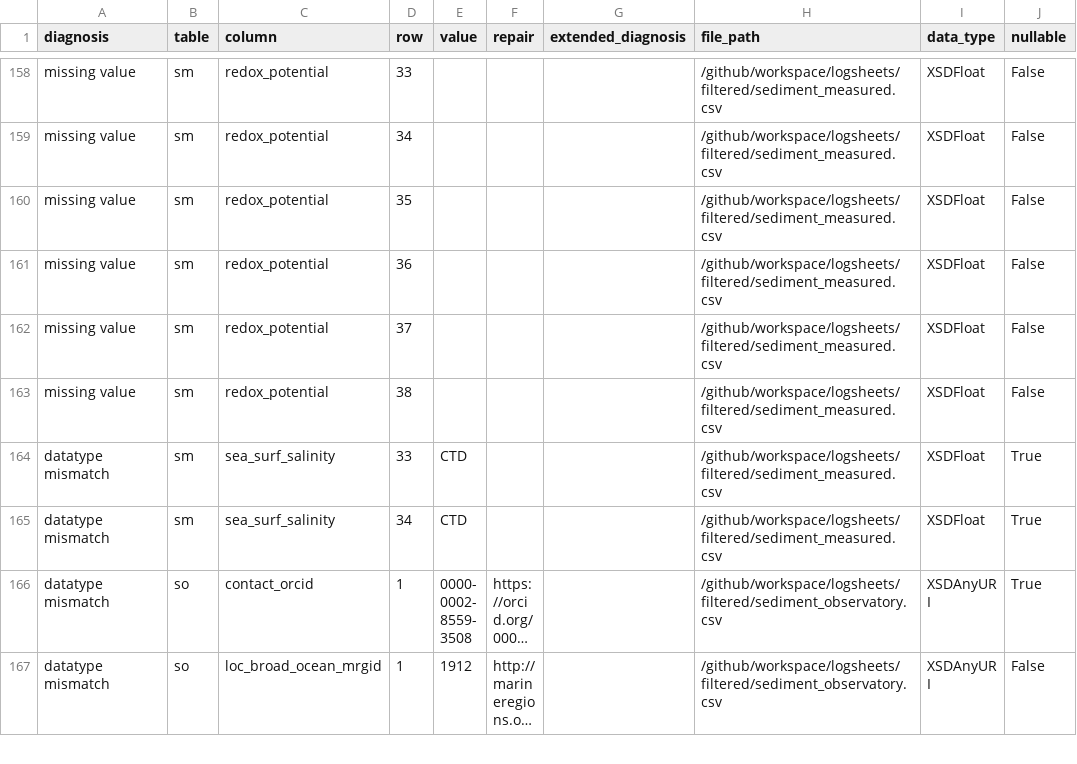
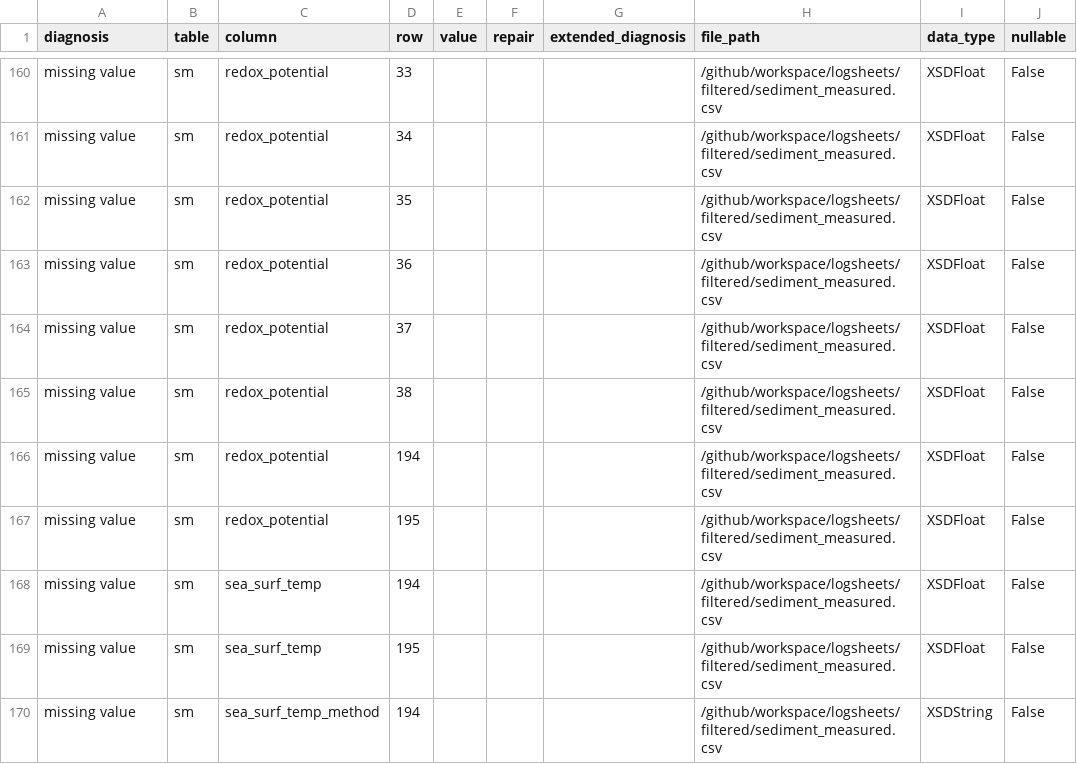
Before and after one commit to emo-bon/observatory-bpns-crate, a CSV file: data-quality-control/dqc.csv, drawn as a sheet; only a part is shown, gaps mark what is left out; the shorter side is filled out with more unchanged rows; long unchanged cells end in …; removed rows and columns are numbered as before the commit, all else as after; the diff covers the shown part only; the diff names each change by its address in the sheet, - before the commit and + after, or states it on an @@ line.

```diff
--- a/data-quality-control/dqc.csv
+++ b/data-quality-control/dqc.csv
-row 164: datatype mismatch | sm | sea_surf_salinity | 33 | CTD |  |  | /github/workspace/logsheets/filtered/sediment_measured.csv | XSDFloat | True
-row 165: datatype mismatch | sm | sea_surf_salinity | 34 | CTD |  |  | /github/workspace/logsheets/filtered/sediment_measured.csv | XSDFloat | True
+row 166: missing value | sm | redox_potential | 194 |  |  |  | /github/workspace/logsheets/filtered/sediment_measured.csv | XSDFloat | False
+row 167: missing value | sm | redox_potential | 195 |  |  |  | /github/workspace/logsheets/filtered/sediment_measured.csv | XSDFloat | False
+row 168: missing value | sm | sea_surf_temp | 194 |  |  |  | /github/workspace/logsheets/filtered/sediment_measured.csv | XSDFloat | False
+row 169: missing value | sm | sea_surf_temp | 195 |  |  |  | /github/workspace/logsheets/filtered/sediment_measured.csv | XSDFloat | False
+row 170: missing value | sm | sea_surf_temp_method | 194 |  |  |  | /github/workspace/logsheets/filtered/sediment_measured.csv | XSDString | False
```
Also changed, not shown: 11 added rows, 4 removed rows and 3 edited cells elsewhere in this file, data-quality-control/report.csv, logsheets/filtered/sediment_measured.csv, 8 other files.
